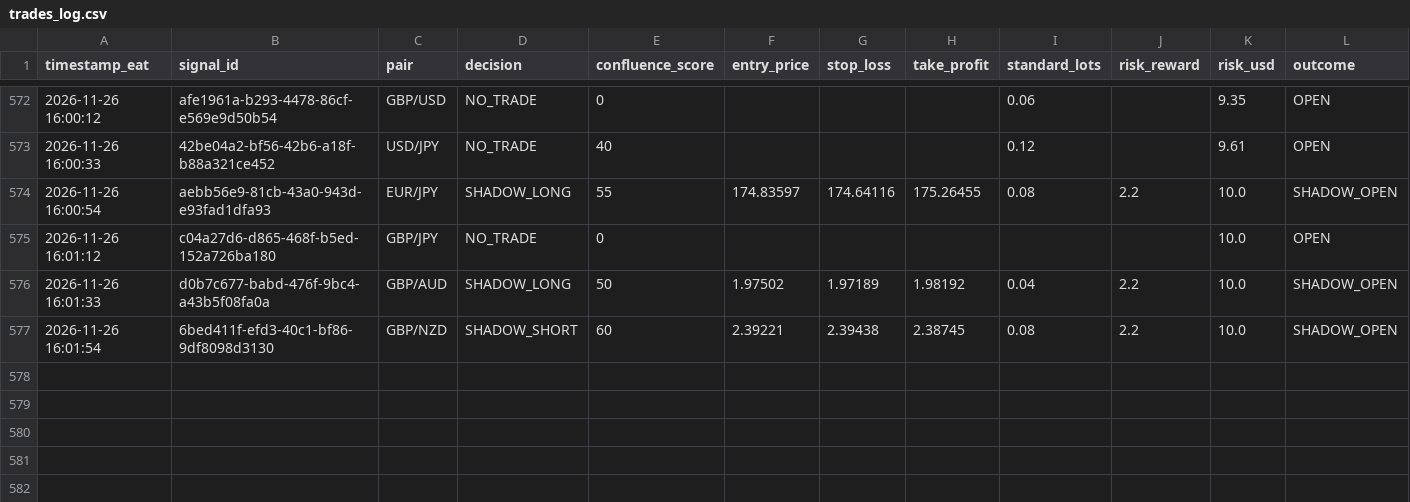
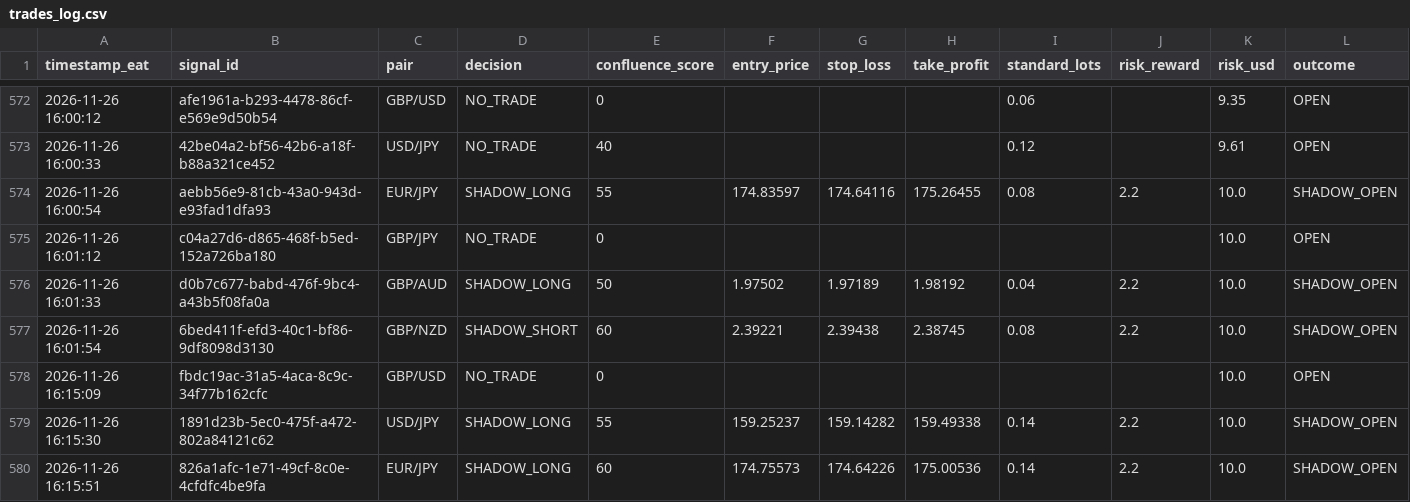
Before and after one commit to Kidu27/ai-trading-copilot, a CSV file: trades_log.csv, drawn as a sheet; only a part is shown, gaps mark what is left out; rows hold the shown columns only; the diff covers the shown part only; the diff names each change by its address in the sheet, - before the commit and + after, or states it on an @@ line.

Commit message:
[memory] Scan cycle completed & outcomes tracked (trades_log.csv)

```diff
--- a/trades_log.csv
+++ b/trades_log.csv
+row 578: 2026-11-26 16:15:09 | fbdc19ac-31a5-4aca-8c9c-34f77b162cfc | GBP/USD | NO_TRADE | 0 |  |  |  |  |  | 10.0 | OPEN
+row 579: 2026-11-26 16:15:30 | 1891d23b-5ec0-475f-a472-802a84121c62 | USD/JPY | SHADOW_LONG | 55 | 159.25237 | 159.14282 | 159.49338 | 0.14 | 2.2 | 10.0 | SHADOW_OPEN
+row 580: 2026-11-26 16:15:51 | 826a1afc-1e71-49cf-8c0e-4cfdfc4be9fa | EUR/JPY | SHADOW_LONG | 60 | 174.75573 | 174.64226 | 175.00536 | 0.14 | 2.2 | 10.0 | SHADOW_OPEN
```
Also changed, not shown: 3 added rows and 10 edited cells elsewhere in this file.
